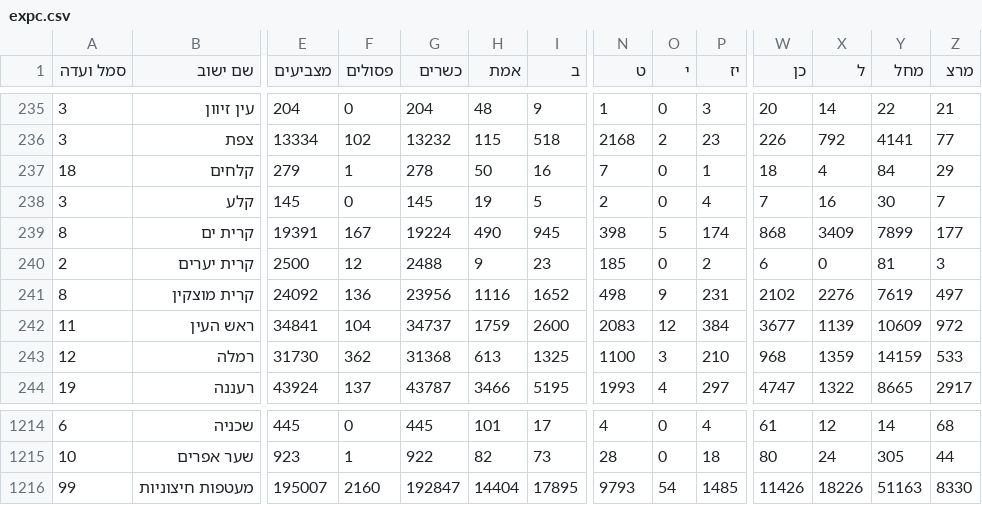
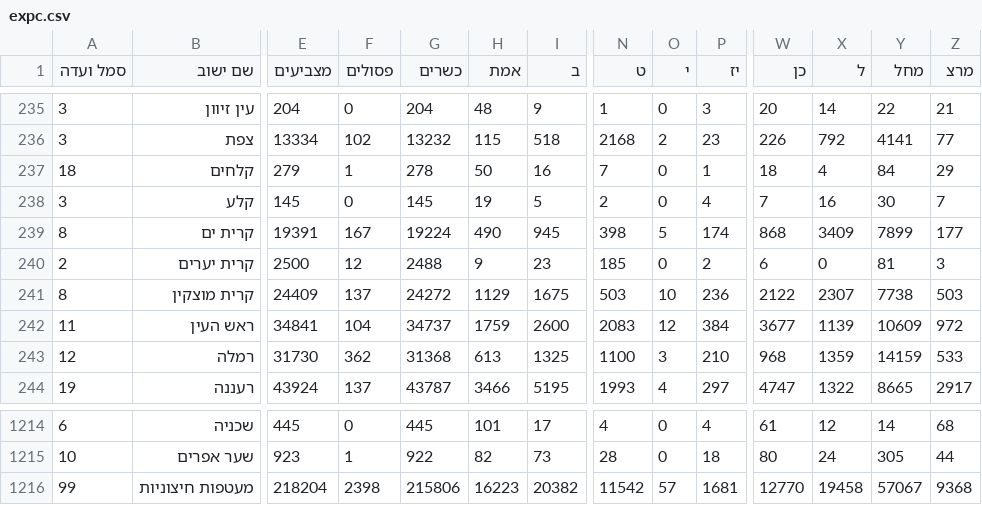
Before and after one commit to sapir/israel-votes24-data, a CSV file: expc.csv, drawn as a sheet; only a part is shown, gaps mark what is left out; the diff covers the shown part only; the diff names each change by its address in the sheet, - before the commit and + after, or states it on an @@ line.

Commit message:
Update data

```diff
--- a/expc.csv
+++ b/expc.csv
-E241 (מצביעים): 24092
+E241 (מצביעים): 24409
-F241 (פסולים): 136
+F241 (פסולים): 137
-G241 (כשרים): 23956
+G241 (כשרים): 24272
-H241 (אמת): 1116
+H241 (אמת): 1129
-I241 (ב): 1652
+I241 (ב): 1675
-N241 (ט): 498
+N241 (ט): 503
-O241 (י): 9
+O241 (י): 10
-P241 (יז): 231
+P241 (יז): 236
-W241 (כן): 2102
+W241 (כן): 2122
-X241 (ל): 2276
+X241 (ל): 2307
-Y241 (מחל): 7619
+Y241 (מחל): 7738
-Z241 (מרצ): 497
+Z241 (מרצ): 503
-E1216 (מצביעים): 195007
+E1216 (מצביעים): 218204
-F1216 (פסולים): 2160
+F1216 (פסולים): 2398
-G1216 (כשרים): 192847
+G1216 (כשרים): 215806
-H1216 (אמת): 14404
+H1216 (אמת): 16223
-I1216 (ב): 17895
+I1216 (ב): 20382
-N1216 (ט): 9793
+N1216 (ט): 11542
-O1216 (י): 54
+O1216 (י): 57
-P1216 (יז): 1485
+P1216 (יז): 1681
-W1216 (כן): 11426
+W1216 (כן): 12770
-X1216 (ל): 18226
+X1216 (ל): 19458
-Y1216 (מחל): 51163
+Y1216 (מחל): 57067
-Z1216 (מרצ): 8330
+Z1216 (מרצ): 9368
```
Also changed, not shown: 34 edited cells elsewhere in this file.
